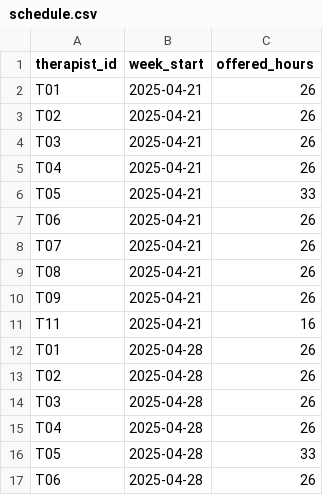
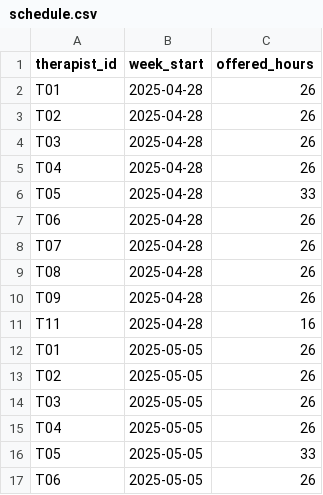
Before and after one commit to brigitteaftan/Sailor-case-bh-quality-app, a CSV file: data/raw/schedule.csv, drawn as a sheet; only a part is shown; the shorter side is filled out with more unchanged rows.

```diff
--- a/data/raw/schedule.csv
+++ b/data/raw/schedule.csv
@@ -1,12 +1,2 @@
 therapist_id,week_start,offered_hours
-T01,2025-04-21,26
-T02,2025-04-21,26
-T03,2025-04-21,26
-T04,2025-04-21,26
-T05,2025-04-21,33
-T06,2025-04-21,26
-T07,2025-04-21,26
-T08,2025-04-21,26
-T09,2025-04-21,26
-T11,2025-04-21,16
 T01,2025-04-28,26
```
Also changed, not shown: data/computed/case_flags.csv, data/raw/assessments.csv, 9 other files.
